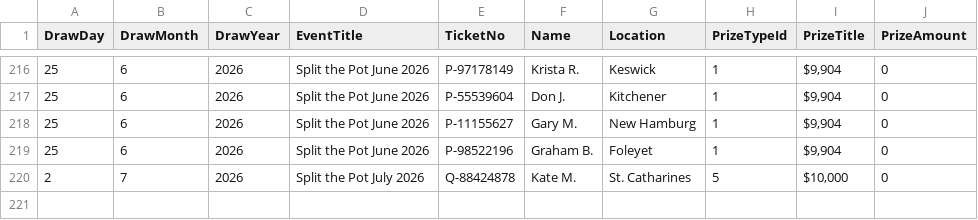
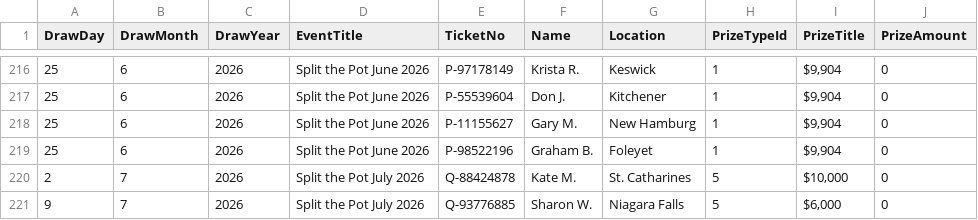
Before and after one commit to AscendFS/winners-list, a CSV file: multihospitalraffle.5050central.com$winners.csv, drawn as a sheet; only a part is shown, gaps mark what is left out; the diff names each change by its address in the sheet, - before the commit and + after, or states it on an @@ line.

Commit message:
Update multihospitalraffle.5050central.com$winners.csv

```diff
--- a/multihospitalraffle.5050central.com$winners.csv
+++ b/multihospitalraffle.5050central.com$winners.csv
+row 221: 9 | 7 | 2026 | Split the Pot July 2026 | Q-93776885 | Sharon W. | Niagara Falls | 5 | $6,000 | 0
```
